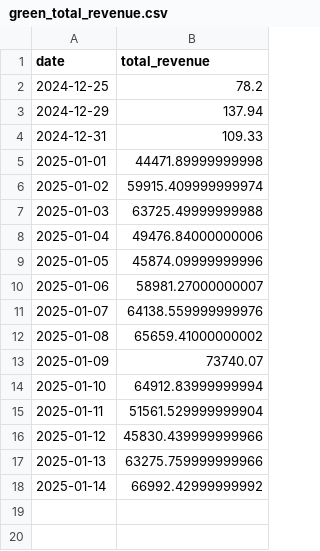
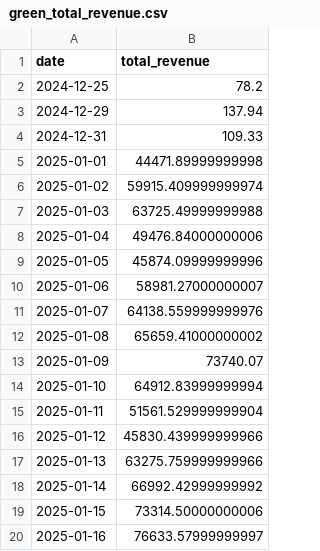
Before and after one commit to AdnanFadhil/Data_Engineering_Project, a CSV file: Project_2_Purwadhika_DE/task_2/resources/result/aggregate/green/green_total_revenue.csv, drawn as a sheet.

```diff
--- a/Project_2_Purwadhika_DE/task_2/resources/result/aggregate/green/green_total_revenue.csv
+++ b/Project_2_Purwadhika_DE/task_2/resources/result/aggregate/green/green_total_revenue.csv
@@ -18 +18,3 @@ date,total_revenue
 2025-01-14,66992.42999999992
+2025-01-15,73314.50000000006
+2025-01-16,76633.57999999997
```
Also changed, not shown: Project_2_Purwadhika_DE/task_2/resources/result/aggregate/green/green_avg_fare.csv, Project_2_Purwadhika_DE/task_2/resources/result/aggregate/green/green_total_trips.csv, 11 other files.
